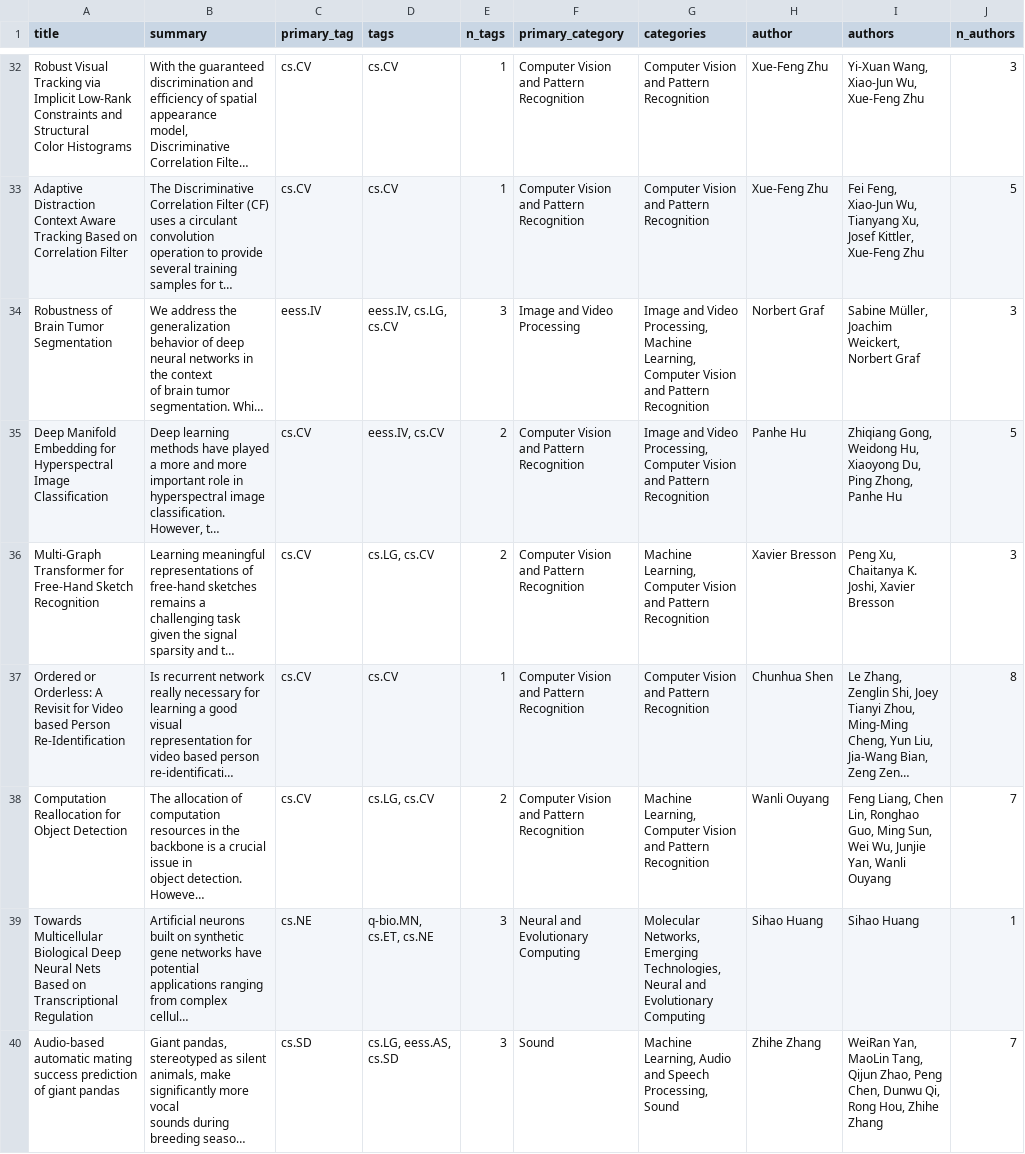
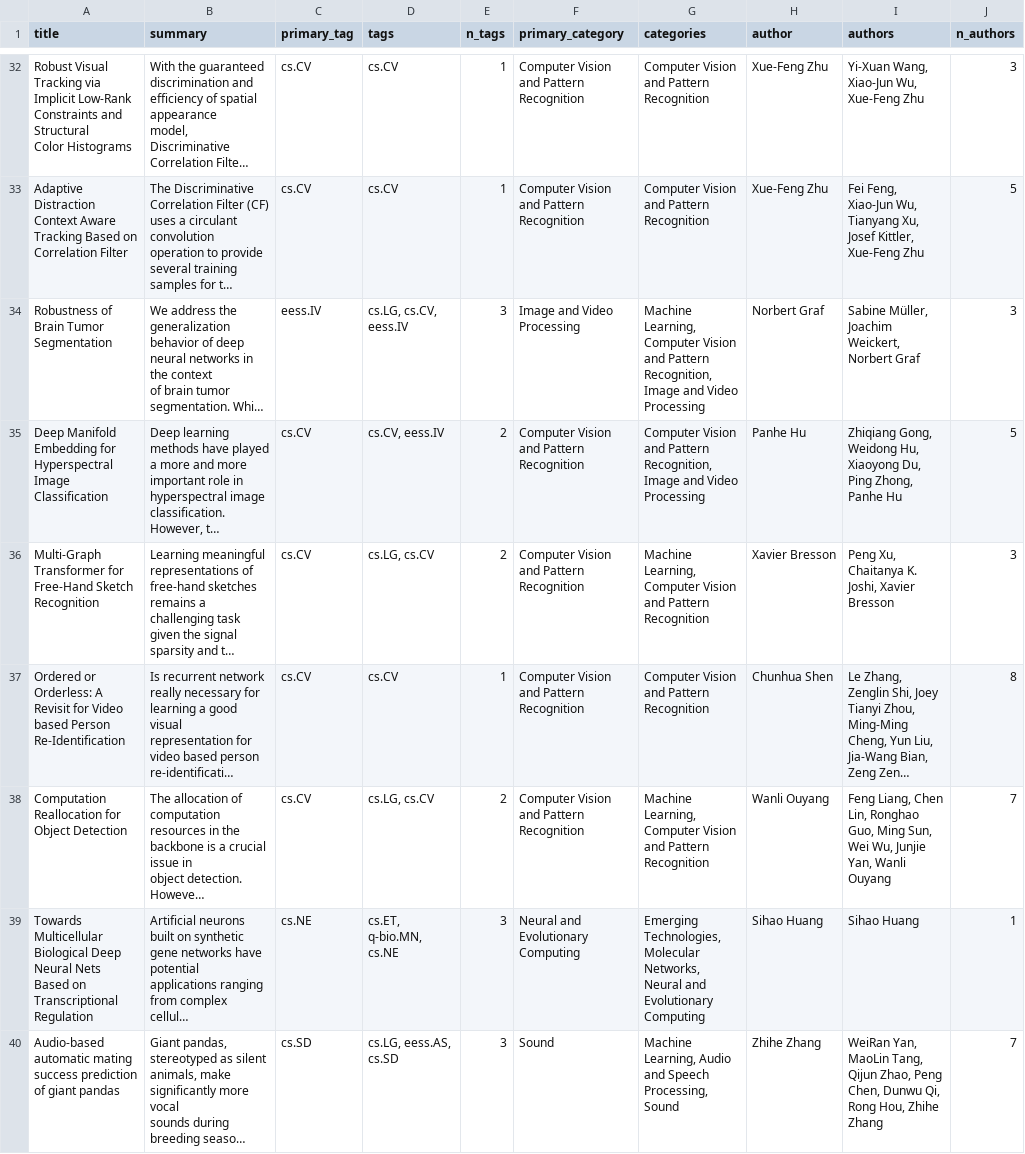
Before and after one commit to bryanwhiting/ds-arxiv, a CSV file: docs/posts/2019-12-27/arxiv.csv, drawn as a sheet; only a part is shown, gaps mark what is left out; long unchanged cells end in …; the diff covers the shown part only; the diff names each change by its address in the sheet, - before the commit and + after, or states it on an @@ line.

```diff
--- a/docs/posts/2019-12-27/arxiv.csv
+++ b/docs/posts/2019-12-27/arxiv.csv
-D34 (tags): eess.IV, cs.LG, cs.CV
+D34 (tags): cs.LG, cs.CV, eess.IV
-G34 (categories): Image and Video Processing, Machine Learning, Computer Vision and Pattern Recognition
+G34 (categories): Machine Learning, Computer Vision and Pattern Recognition, Image and Video Processing
-D35 (tags): eess.IV, cs.CV
+D35 (tags): cs.CV, eess.IV
-G35 (categories): Image and Video Processing, Computer Vision and Pattern Recognition
+G35 (categories): Computer Vision and Pattern Recognition, Image and Video Processing
-D39 (tags): q-bio.MN, cs.ET, cs.NE
+D39 (tags): cs.ET, q-bio.MN, cs.NE
-G39 (categories): Molecular Networks, Emerging Technologies, Neural and…
+G39 (categories): Emerging Technologies, Molecular Networks, Neural and…
```
Also changed, not shown: 41 edited cells elsewhere in this file, _posts/2019-12-27/arxiv.csv, 11 other files.
